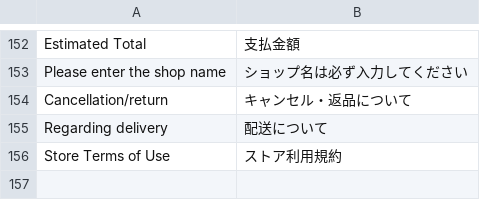
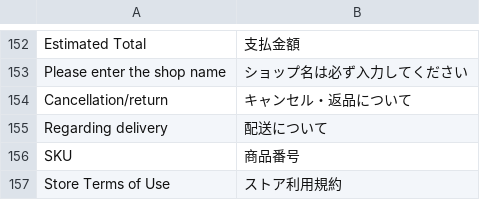
Before and after one commit to mguyenminh99/mirror-project, a CSV file: app/design/frontend/True/mpx/i18n/ja_JP.csv, drawn as a sheet; only a part is shown, gaps mark what is left out; the diff names each change by its address in the sheet, - before the commit and + after, or states it on an @@ line.

```diff
--- a/app/design/frontend/True/mpx/i18n/ja_JP.csv
+++ b/app/design/frontend/True/mpx/i18n/ja_JP.csv
+row 156: SKU | 商品番号
```
Also changed, not shown: 3 other files.
